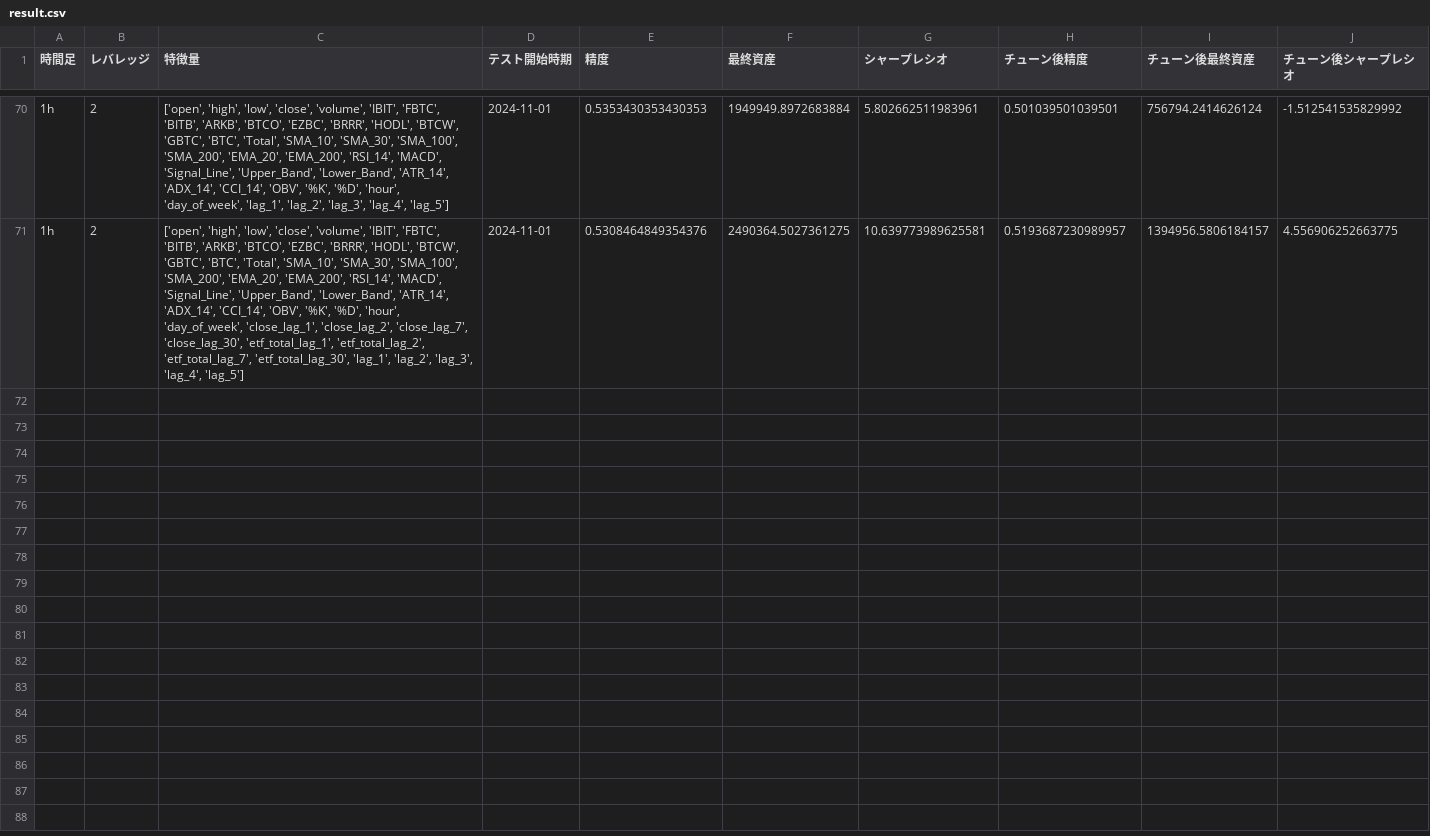
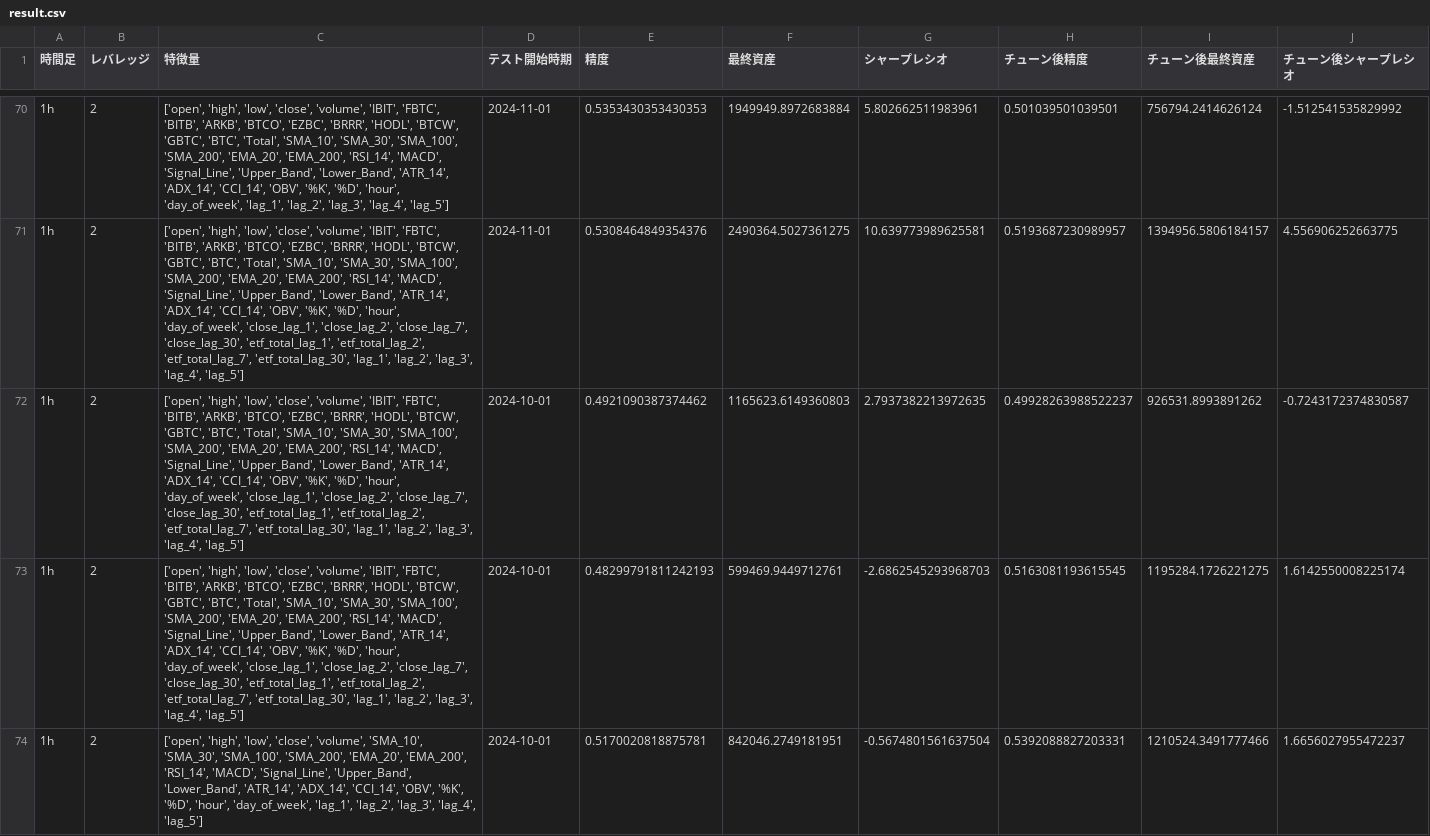
Before and after one commit to mikoto2726/mlbot, a CSV file: result.csv, drawn as a sheet; only a part is shown, gaps mark what is left out; the diff names each change by its address in the sheet, - before the commit and + after, or states it on an @@ line.

```diff
--- a/result.csv
+++ b/result.csv
+row 72: 1h | 2 | ['open', 'high', 'low', 'close', 'volume', 'IBIT', 'FBTC', 'BITB', 'ARKB', 'BTCO', 'EZBC', 'BRRR', 'HODL', 'BTCW', 'GBTC', 'BTC', 'Total', 'SMA_10', 'SMA_30', 'SMA_100', 'SMA_200', 'EMA_20', 'EMA_200', 'RSI_14', 'MACD', 'Signal_Line', 'Upper_Band', 'Lower_Band', 'ATR_14', 'ADX_14', 'CCI_14', 'OBV', '%K', '%D', 'hour', 'day_of_week', 'close_lag_1', 'close_lag_2', 'close_lag_7', 'close_lag_30', 'etf_total_lag_1', 'etf_total_lag_2', 'etf_total_lag_7', 'etf_total_lag_30', 'lag_1', 'lag_2', 'lag_3', 'lag_4', 'lag_5'] | 2024-10-01 | 0.4921090387374462 | 1165623.6149360803 | 2.7937382213972635 | 0.49928263988522237 | 926531.8993891262 | -0.7243172374830587
+row 73: 1h | 2 | ['open', 'high', 'low', 'close', 'volume', 'IBIT', 'FBTC', 'BITB', 'ARKB', 'BTCO', 'EZBC', 'BRRR', 'HODL', 'BTCW', 'GBTC', 'BTC', 'Total', 'SMA_10', 'SMA_30', 'SMA_100', 'SMA_200', 'EMA_20', 'EMA_200', 'RSI_14', 'MACD', 'Signal_Line', 'Upper_Band', 'Lower_Band', 'ATR_14', 'ADX_14', 'CCI_14', 'OBV', '%K', '%D', 'hour', 'day_of_week', 'close_lag_1', 'close_lag_2', 'close_lag_7', 'close_lag_30', 'etf_total_lag_1', 'etf_total_lag_2', 'etf_total_lag_7', 'etf_total_lag_30', 'lag_1', 'lag_2', 'lag_3', 'lag_4', 'lag_5'] | 2024-10-01 | 0.48299791811242193 | 599469.9449712761 | -2.6862545293968703 | 0.5163081193615545 | 1195284.1726221275 | 1.6142550008225174
+row 74: 1h | 2 | ['open', 'high', 'low', 'close', 'volume', 'SMA_10', 'SMA_30', 'SMA_100', 'SMA_200', 'EMA_20', 'EMA_200', 'RSI_14', 'MACD', 'Signal_Line', 'Upper_Band', 'Lower_Band', 'ATR_14', 'ADX_14', 'CCI_14', 'OBV', '%K', '%D', 'hour', 'day_of_week', 'lag_1', 'lag_2', 'lag_3', 'lag_4', 'lag_5'] | 2024-10-01 | 0.5170020818875781 | 842046.2749181951 | -0.5674801561637504 | 0.5392088827203331 | 1210524.3491777466 | 1.6656027955472237
```
Also changed, not shown: 8 other files.
